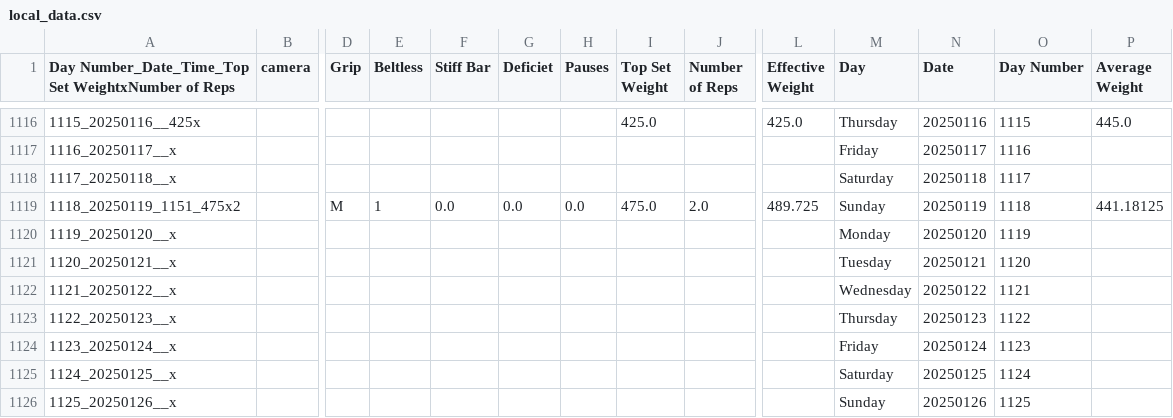
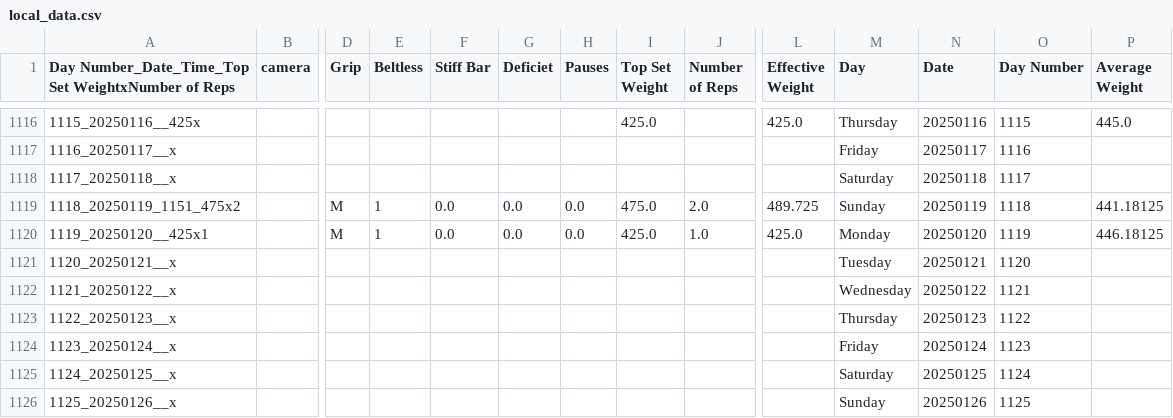
Before and after one commit to robertej19/phded, a CSV file: data/local_data.csv, drawn as a sheet; only a part is shown, gaps mark what is left out; removed rows and columns are numbered as before the commit, all else as after; rows hold the shown columns only; the diff names each change by its address in the sheet, - before the commit and + after, or states it on an @@ line.

```diff
--- a/data/local_data.csv
+++ b/data/local_data.csv
-row 1120: 1119_20250120__x |  |  |  |  |  |  |  |  |  | Monday | 20250120 | 1119
+row 1120: 1119_20250120__425x1 |  | M | 1 | 0.0 | 0.0 | 0.0 | 425.0 | 1.0 | 425.0 | Monday | 20250120 | 1119 | 446.18125
```
Also changed, not shown: 2 other files.
